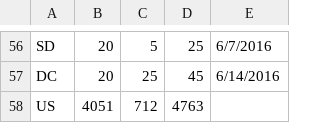
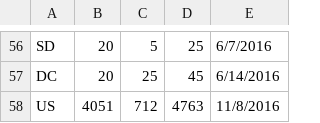
Before and after one commit to cjmabry/PoliChart, a CSV file: data/states.csv, drawn as a sheet; only a part is shown, gaps mark what is left out.

Commit message:
Added date to US

```diff
--- a/data/states.csv
+++ b/data/states.csv
@@ -57,2 +57,2 @@ SD,20,5,25,6/7/2016
 DC,20,25,45,6/14/2016
-US,4051,712,4763,
+US,4051,712,4763,11/8/2016
```
